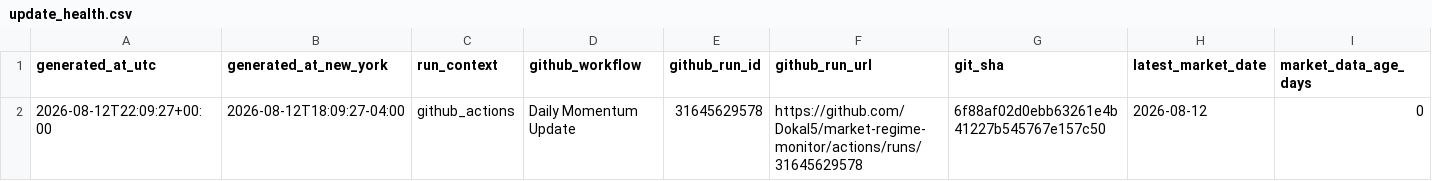
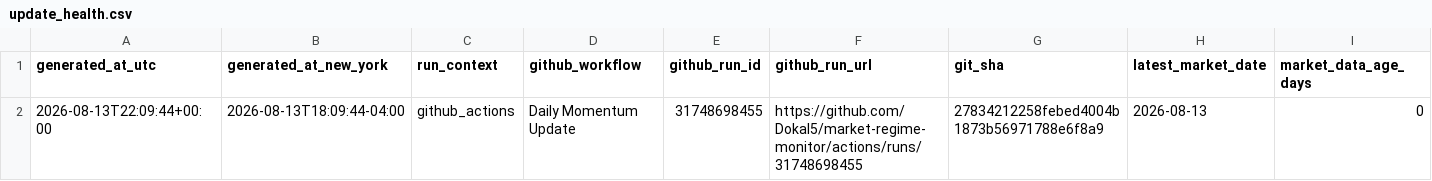
Before and after one commit to Dokal5/market-regime-monitor, a CSV file: outputs/update_health.csv, drawn as a sheet; only a part is shown; the diff names each change by its address in the sheet, - before the commit and + after, or states it on an @@ line.

```diff
--- a/outputs/update_health.csv
+++ b/outputs/update_health.csv
-A2 (generated_at_utc): 2026-08-12T22:09:27+00:00
+A2 (generated_at_utc): 2026-08-13T22:09:44+00:00
-B2 (generated_at_new_york): 2026-08-12T18:09:27-04:00
+B2 (generated_at_new_york): 2026-08-13T18:09:44-04:00
-E2 (github_run_id): 31645629578
+E2 (github_run_id): 31748698455
-F2 (github_run_url): https://github.com/Dokal5/market-regime-monitor/actions/runs/31645629578
+F2 (github_run_url): https://github.com/Dokal5/market-regime-monitor/actions/runs/31748698455
-G2 (git_sha): 6f88af02d0ebb63261e4b41227b545767e157c50
+G2 (git_sha): 27834212258febed4004b1873b56971788e6f8a9
-H2 (latest_market_date): 2026-08-12
+H2 (latest_market_date): 2026-08-13
```
Also changed, not shown: outputs/data_quality.csv, outputs/history/industry_rotation_history.csv, 5 other files.
